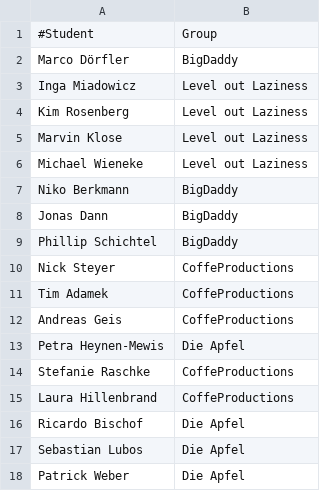
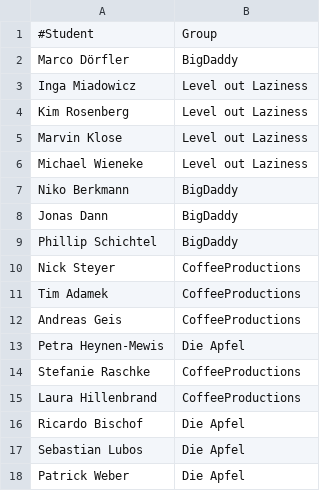
Before and after one commit to BigDaddy-Germany/EduMon, a CSV file: TINF13AI-BC.csv, drawn as a sheet.

Commit message:
Update TINF13AI-BC.csv

```diff
--- a/TINF13AI-BC.csv
+++ b/TINF13AI-BC.csv
@@ -9,8 +9,8 @@
 "Phillip Schichtel",BigDaddy
-"Nick Steyer",CoffeProductions
-"Tim Adamek",CoffeProductions
-"Andreas Geis",CoffeProductions
+"Nick Steyer",CoffeeProductions
+"Tim Adamek",CoffeeProductions
+"Andreas Geis",CoffeeProductions
 "Petra Heynen-Mewis","Die Apfel"
-"Stefanie Raschke",CoffeProductions
-"Laura Hillenbrand",CoffeProductions
+"Stefanie Raschke",CoffeeProductions
+"Laura Hillenbrand",CoffeeProductions
 "Ricardo Bischof","Die Apfel"
```
